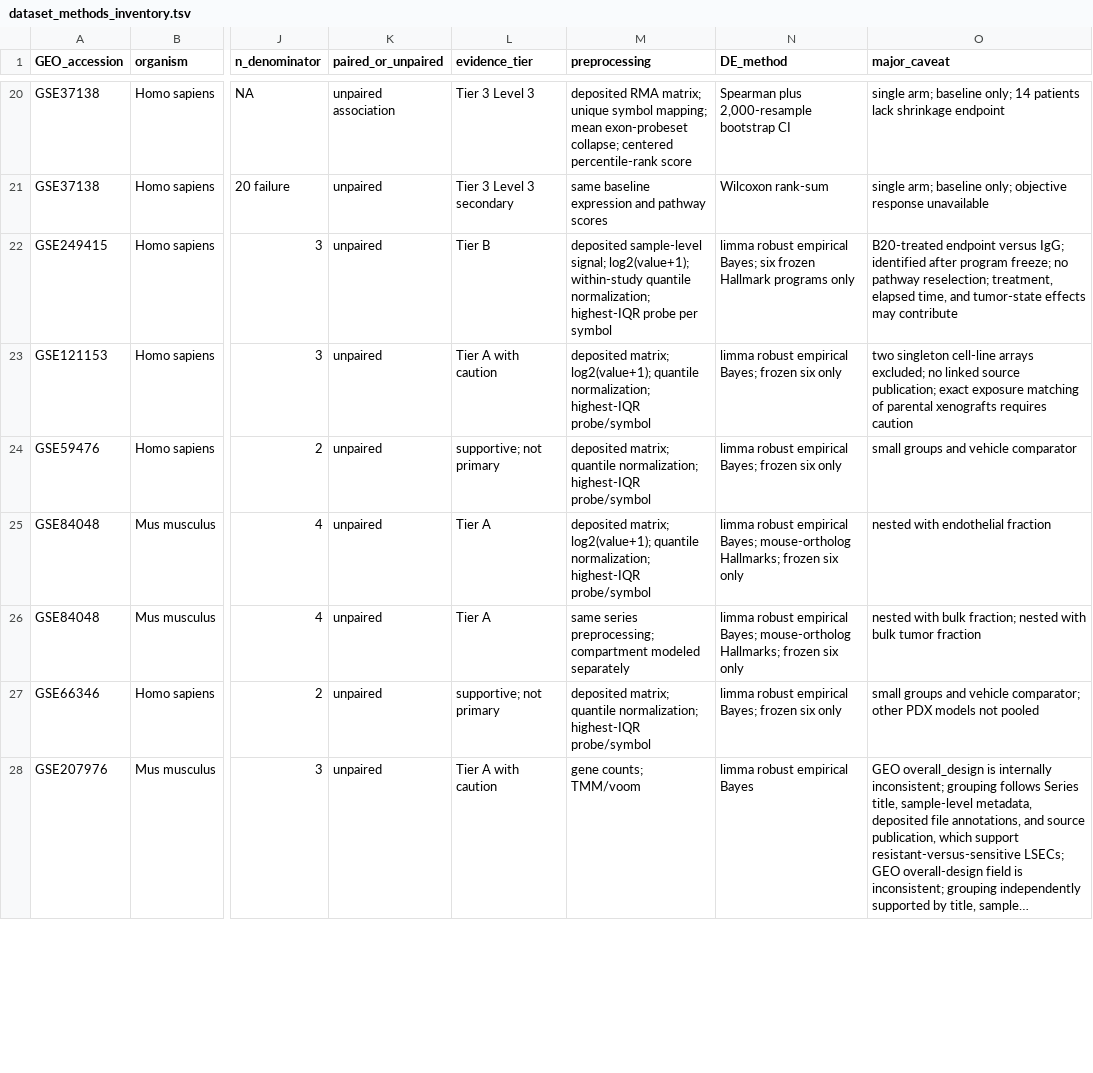
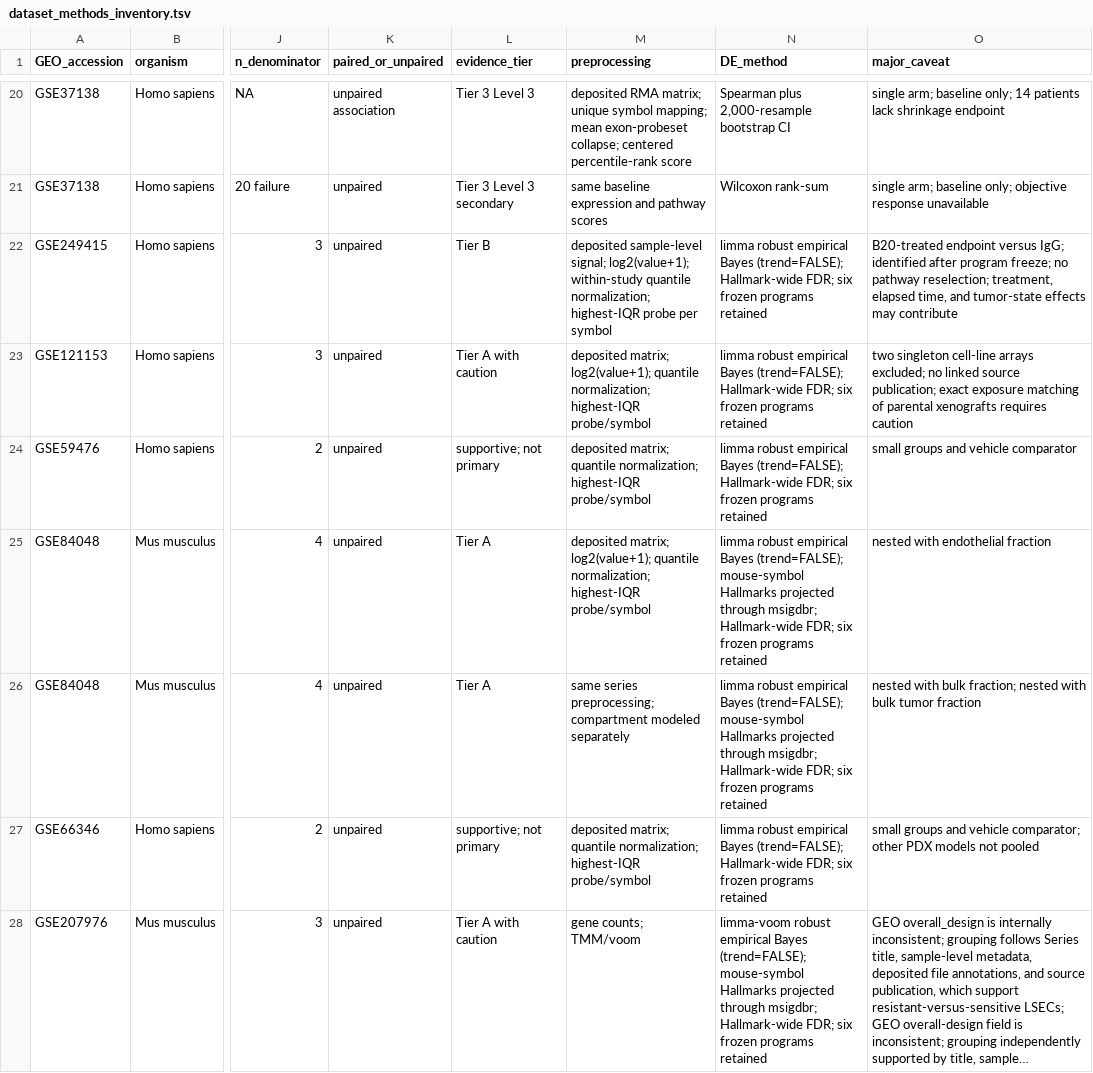
Before and after one commit to hangfenglin95-del/vegf-pathway-resistance-architecture, a TSV file: metadata/dataset_methods_inventory.tsv, drawn as a sheet; only a part is shown, gaps mark what is left out; long unchanged cells end in …; the diff covers the shown part only; the diff names each change by its address in the sheet, - before the commit and + after, or states it on an @@ line.

```diff
--- a/metadata/dataset_methods_inventory.tsv
+++ b/metadata/dataset_methods_inventory.tsv
-N22 (DE_method): …robust empirical Bayes; six frozen Hallmark programs only
+N22 (DE_method): …robust empirical Bayes (trend=FALSE); Hallmark-wide FDR; six frozen programs retained
-N23:N24 (DE_method): …robust empirical Bayes; frozen six only
+N23:N24 (DE_method): …robust empirical Bayes (trend=FALSE); Hallmark-wide FDR; six frozen programs retained
-N25:N26 (DE_method): …robust empirical Bayes; mouse-ortholog Hallmarks; frozen six only
+N25:N26 (DE_method): …robust empirical Bayes (trend=FALSE); mouse-symbol Hallmarks projected through msigdbr; Hallmark-wide FDR; six frozen programs retained
-N27 (DE_method): …robust empirical Bayes; frozen six only
+N27 (DE_method): …robust empirical Bayes (trend=FALSE); Hallmark-wide FDR; six frozen programs retained
-N28 (DE_method): limma robust empirical Bayes
+N28 (DE_method): limma-voom robust empirical Bayes (trend=FALSE); mouse-symbol Hallmarks projected through msigdbr; Hallmark-wide FDR; six frozen programs retained
```
Also changed, not shown: 11 edited cells elsewhere in this file, checksums/SHA256SUMS.tsv, config/validation_contrast_roles.tsv, 12 other files.
